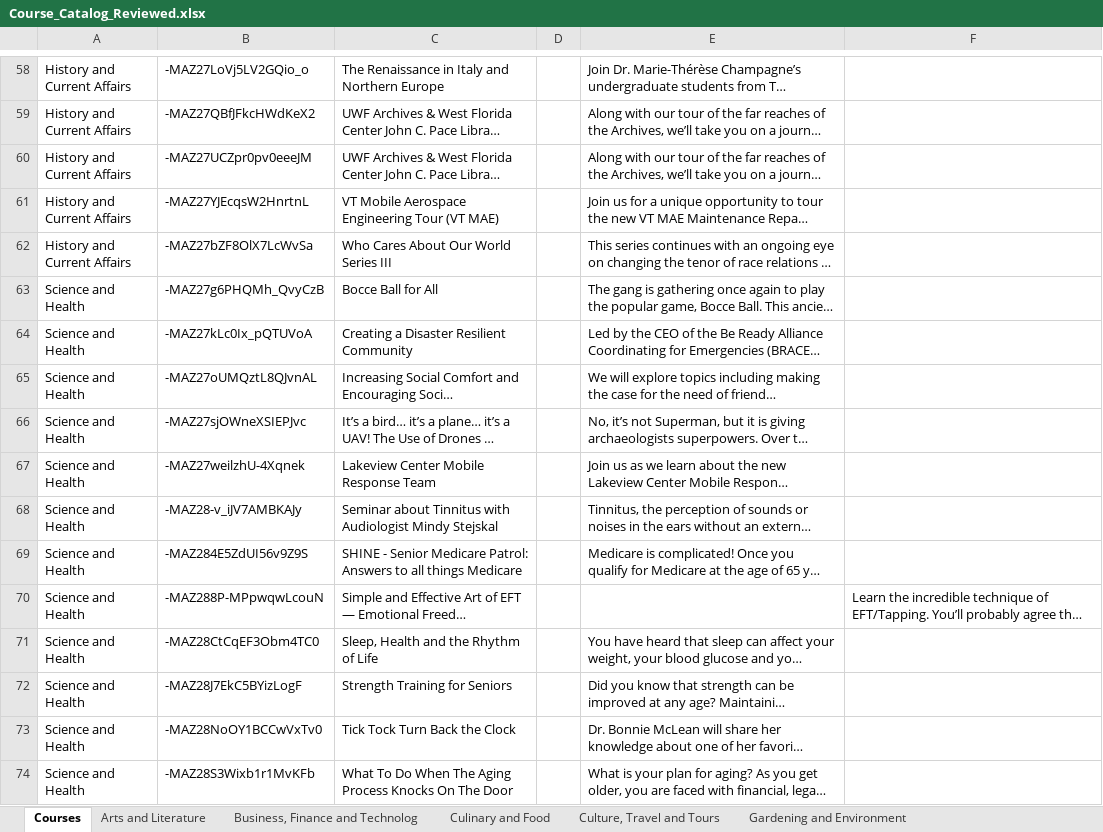
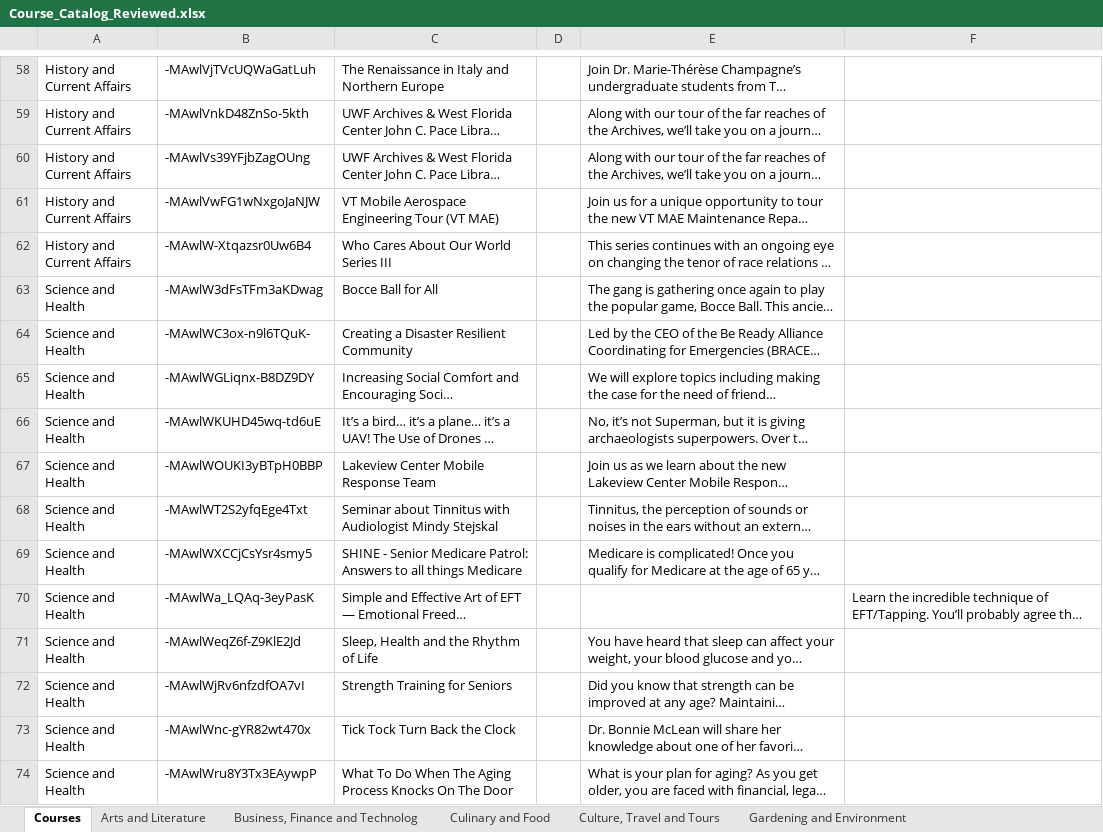
Before and after one commit to sms23uwf/Scholacity_Parser, an Excel workbook: inputs/Course_Catalog_Reviewed.xlsx, sheet Courses, drawn as a sheet; only a part is shown, gaps mark what is left out; long unchanged cells end in …; values as stored, in another font and other column widths than the file's, no borders; the diff covers the shown part only; the diff names each change by its address in the sheet, - before the commit and + after, or states it on an @@ line.

```diff
--- a/inputs/Course_Catalog_Reviewed.xlsx (sheet Courses)
+++ b/inputs/Course_Catalog_Reviewed.xlsx (sheet Courses)
-B58: -MAZ27LoVj5LV2GQio_o
+B58: -MAwlVjTVcUQWaGatLuh
-B59: -MAZ27QBfJFkcHWdKeX2
+B59: -MAwlVnkD48ZnSo-5kth
-B60: -MAZ27UCZpr0pv0eeeJM
+B60: -MAwlVs39YFjbZagOUng
-B61: -MAZ27YJEcqsW2HnrtnL
+B61: -MAwlVwFG1wNxgoJaNJW
-B62: -MAZ27bZF8OlX7LcWvSa
+B62: -MAwlW-Xtqazsr0Uw6B4
-B63: -MAZ27g6PHQMh_QvyCzB
+B63: -MAwlW3dFsTFm3aKDwag
-B64: -MAZ27kLc0Ix_pQTUVoA
+B64: -MAwlWC3ox-n9l6TQuK-
-B65: -MAZ27oUMQztL8QJvnAL
+B65: -MAwlWGLiqnx-B8DZ9DY
-B66: -MAZ27sjOWneXSIEPJvc
+B66: -MAwlWKUHD45wq-td6uE
-B67: -MAZ27weilzhU-4Xqnek
+B67: -MAwlWOUKI3yBTpH0BBP
-B68: -MAZ28-v_iJV7AMBKAJy
+B68: -MAwlWT2S2yfqEge4Txt
-B69: -MAZ284E5ZdUI56v9Z9S
+B69: -MAwlWXCCjCsYsr4smy5
-B70: -MAZ288P-MPpwqwLcouN
+B70: -MAwlWa_LQAq-3eyPasK
-B71: -MAZ28CtCqEF3Obm4TC0
+B71: -MAwlWeqZ6f-Z9KlE2Jd
-B72: -MAZ28J7EkC5BYizLogF
+B72: -MAwlWjRv6nfzdfOA7vI
-B73: -MAZ28NoOY1BCCwVxTv0
+B73: -MAwlWnc-gYR82wt470x
-B74: -MAZ28S3Wixb1r1MvKFb
+B74: -MAwlWru8Y3Tx3EAywpP
```
Also changed, not shown: 1 added row, 1 removed row and 57 edited cells elsewhere in this sheet, sheet History and Current Affairs, sheet Culture, Travel and Tours, sheet Arts and Literature, sheet Science and Health, sheet Culinary and Food, sheet Business, Finance and Technolog, 1 more sheet, Outputs/Course_Catalog_Review.xlsx, 3 other files.
